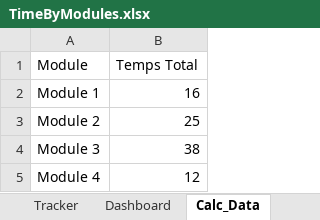
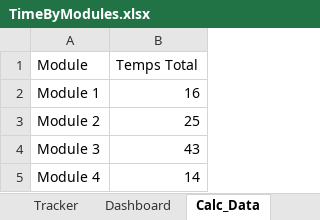
Before and after one commit to Lynox789/pensionnaires, an Excel workbook: specifications/TimeByModules.xlsx, sheet Calc_Data, drawn as a sheet; values as stored, in another font and other column widths than the file's, no borders; charts and pictures not drawn; the diff names each change by its address in the sheet, - before the commit and + after, or states it on an @@ line.

```diff
--- a/specifications/TimeByModules.xlsx (sheet Calc_Data)
+++ b/specifications/TimeByModules.xlsx (sheet Calc_Data)
-B4 (Temps Total): 38
+B4 (Temps Total): 43
-B5 (Temps Total): 12
+B5 (Temps Total): 14
```
Also changed, not shown: sheet Tracker, charts or pictures, 1 other file.
